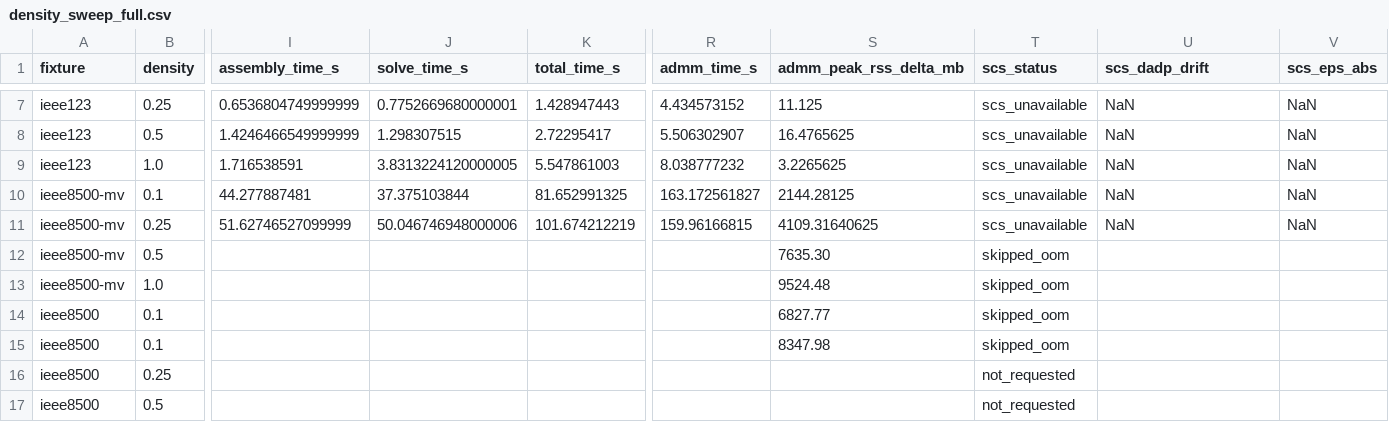
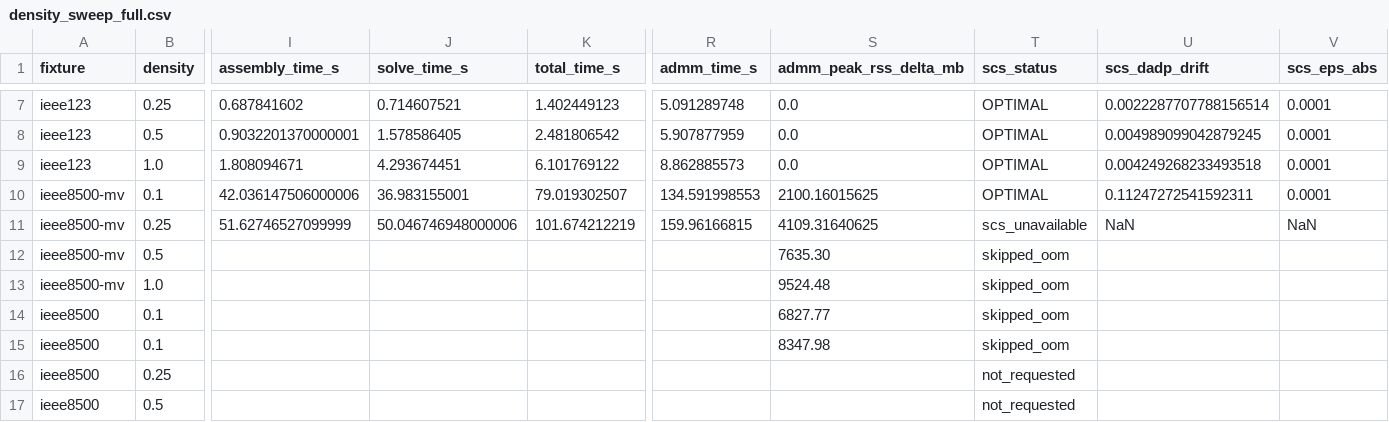
Before and after one commit to Bittencourt/TSO-DSO, a CSV file: results/ieee8500_benchmark/density_sweep_full.csv, drawn as a sheet; only a part is shown, gaps mark what is left out; the diff covers the shown part only; the diff names each change by its address in the sheet, - before the commit and + after, or states it on an @@ line.

```diff
--- a/results/ieee8500_benchmark/density_sweep_full.csv
+++ b/results/ieee8500_benchmark/density_sweep_full.csv
-I7 (assembly_time_s): 0.6536804749999999
+I7 (assembly_time_s): 0.687841602
-J7 (solve_time_s): 0.7752669680000001
+J7 (solve_time_s): 0.714607521
-K7 (total_time_s): 1.428947443
+K7 (total_time_s): 1.402449123
-R7 (admm_time_s): 4.434573152
+R7 (admm_time_s): 5.091289748
-S7 (admm_peak_rss_delta_mb): 11.125
+S7 (admm_peak_rss_delta_mb): 0.0
-T7:T10 (scs_status): scs_unavailable
+T7:T10 (scs_status): OPTIMAL
-U7 (scs_dadp_drift): NaN
+U7 (scs_dadp_drift): 0.0022287707788156514
-V7:V10 (scs_eps_abs): NaN
+V7:V10 (scs_eps_abs): 0.0001
-I8 (assembly_time_s): 1.4246466549999999
+I8 (assembly_time_s): 0.9032201370000001
-J8 (solve_time_s): 1.298307515
+J8 (solve_time_s): 1.578586405
-K8 (total_time_s): 2.72295417
+K8 (total_time_s): 2.481806542
-R8 (admm_time_s): 5.506302907
+R8 (admm_time_s): 5.907877959
-S8 (admm_peak_rss_delta_mb): 16.4765625
+S8 (admm_peak_rss_delta_mb): 0.0
-U8 (scs_dadp_drift): NaN
+U8 (scs_dadp_drift): 0.004989099042879245
-I9 (assembly_time_s): 1.716538591
+I9 (assembly_time_s): 1.808094671
-J9 (solve_time_s): 3.8313224120000005
+J9 (solve_time_s): 4.293674451
-K9 (total_time_s): 5.547861003
+K9 (total_time_s): 6.101769122
-R9 (admm_time_s): 8.038777232
+R9 (admm_time_s): 8.862885573
-S9 (admm_peak_rss_delta_mb): 3.2265625
+S9 (admm_peak_rss_delta_mb): 0.0
-U9 (scs_dadp_drift): NaN
+U9 (scs_dadp_drift): 0.004249268233493518
-I10 (assembly_time_s): 44.277887481
+I10 (assembly_time_s): 42.036147506000006
-J10 (solve_time_s): 37.375103844
+J10 (solve_time_s): 36.983155001
-K10 (total_time_s): 81.652991325
+K10 (total_time_s): 79.019302507
-R10 (admm_time_s): 163.172561827
+R10 (admm_time_s): 134.591998553
-S10 (admm_peak_rss_delta_mb): 2144.28125
+S10 (admm_peak_rss_delta_mb): 2100.16015625
-U10 (scs_dadp_drift): NaN
+U10 (scs_dadp_drift): 0.11247272541592311
```
Also changed, not shown: 37 edited cells elsewhere in this file, results/ieee8500_benchmark/density_sweep.csv.
